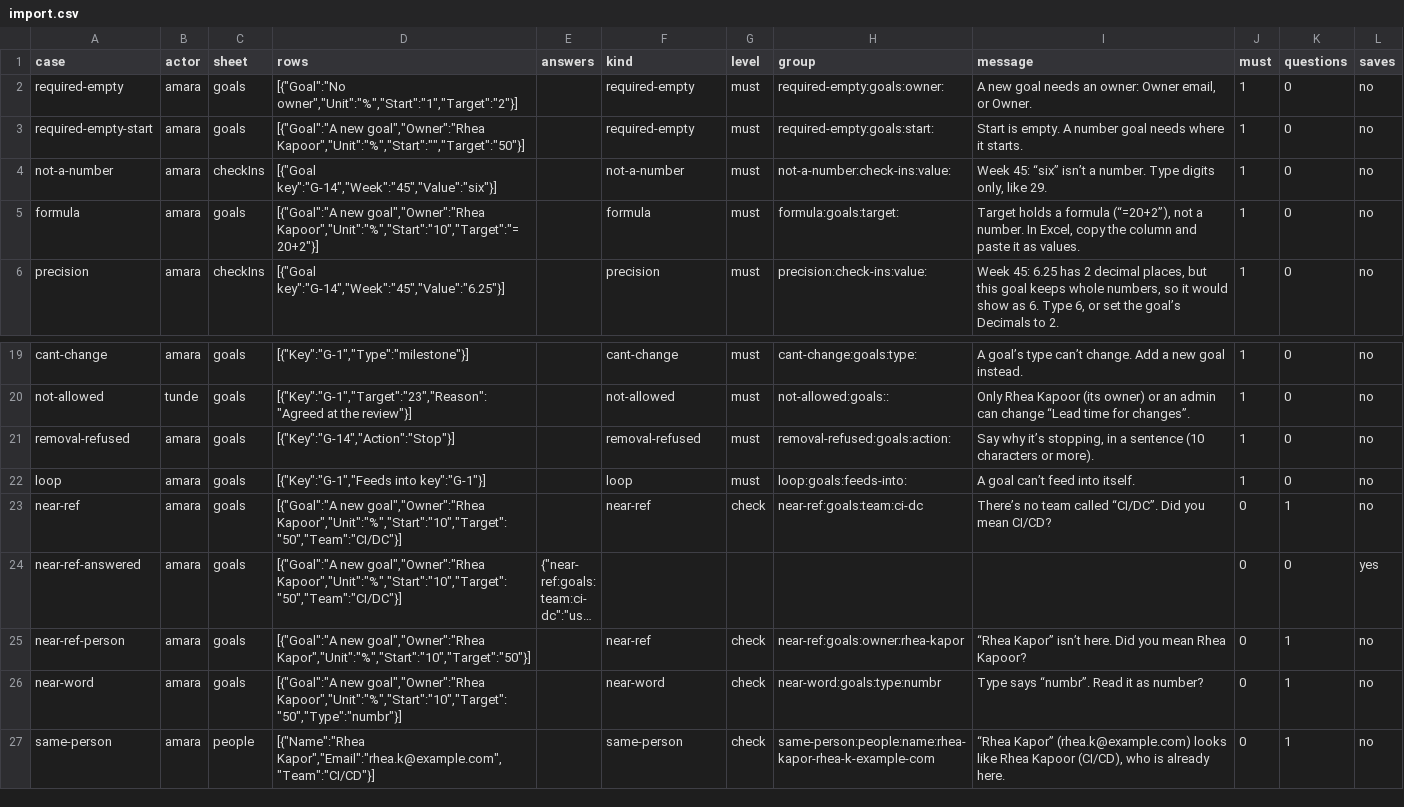
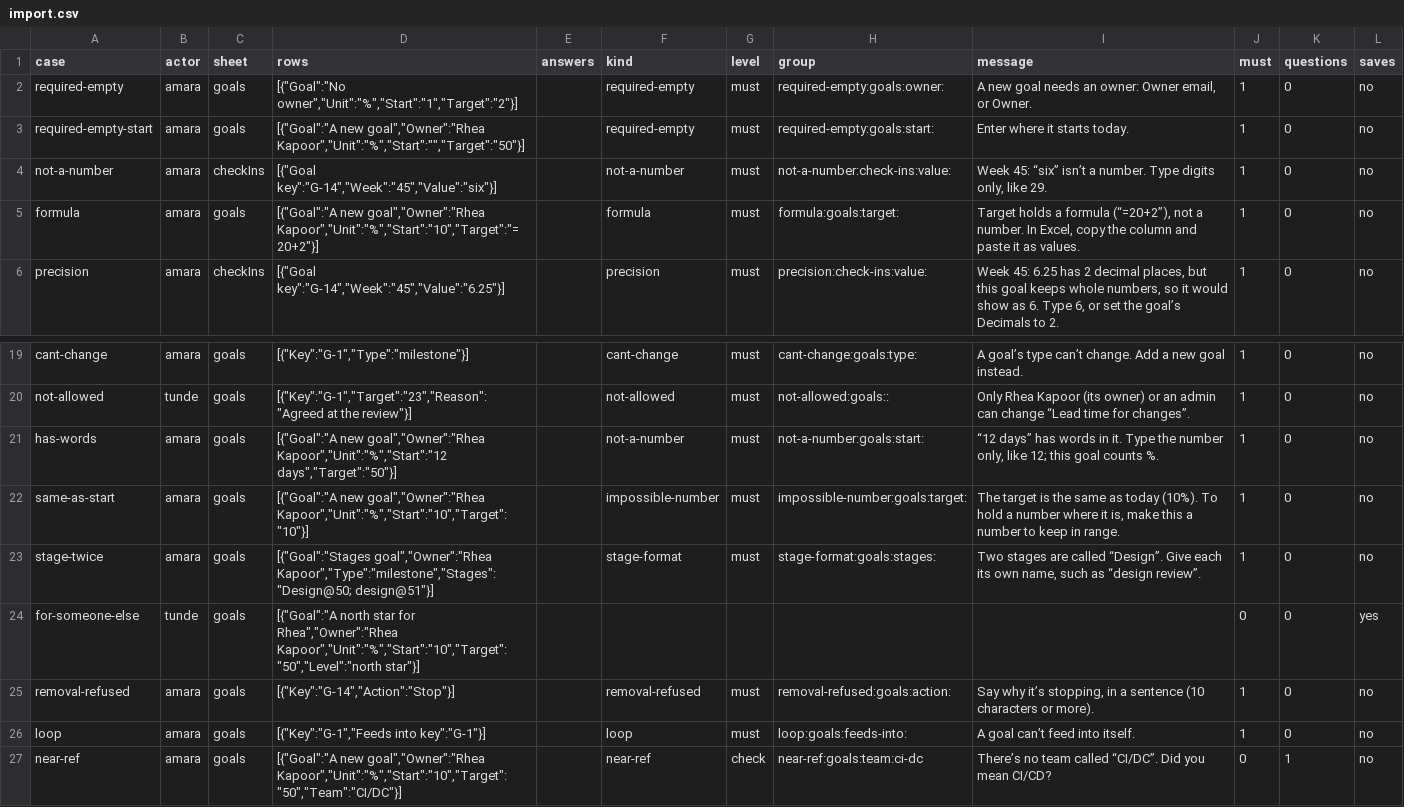
Before and after one commit to sconies/goals-app, a CSV file: spec/conformance/import.csv, drawn as a sheet; only a part is shown, gaps mark what is left out; the shorter side is filled out with more unchanged rows; long unchanged cells end in ….

```diff
--- a/spec/conformance/import.csv
+++ b/spec/conformance/import.csv
@@ -2,3 +2,3 @@ case,actor,sheet,rows,answers,kind,level,group,message,must,questions,saves
 required-empty,amara,goals,"[{""Goal"":""No owner"",""Unit"":""%"",""Start"":""1"",""Target"":""2""}]",,required-empty,must,required-empty:goals:owner:,"A new goal needs an owner: Owner email, or Owner.",1,0,no
-required-empty-start,amara,goals,"[{""Goal"":""A new goal"",""Owner"":""Rhea Kapoor"",""Unit"":""%"",""Start"":"""",""Target"":""50""}]",,required-empty,must,required-empty:goals:start:,Start is empty. A number goal needs where it starts.,1,0,no
+required-empty-start,amara,goals,"[{""Goal"":""A new goal"",""Owner"":""Rhea Kapoor"",""Unit"":""%"",""Start"":"""",""Target"":""50""}]",,required-empty,must,required-empty:goals:start:,Enter where it starts today.,1,0,no
 not-a-number,amara,checkIns,"[{""Goal key"":""G-14"",""Week"":""45"",""Value"":""six""}]",,not-a-number,must,not-a-number:check-ins:value:,"Week 45: “six” isn’t a number. Type digits only, like 29.",1,0,no
@@ -20,2 +20,6 @@ cant-change,amara,goals,"[{""Key"":""G-1"",""Type"":""milestone""}]",,cant-chang
 not-allowed,tunde,goals,"[{""Key"":""G-1"",""Target"":""23"",""Reason"":""Agreed at the review""}]",,not-allowed,must,not-allowed:goals::,Only Rhea Kapoor (its owner) or an admin can change “Lead time for changes”.,1,0,no
+has-words,amara,goals,"[{""Goal"":""A new goal"",""Owner"":""Rhea Kapoor"",""Unit"":""%"",""Start"":""12 days"",""Target"":""50""}]",,not-a-number,must,not-a-number:goals:start:,"“12 days” has words in it. Type the number only, like 12; this goal counts %.",1,0,no
+same-as-start,amara,goals,"[{""Goal"":""A new goal"",""Owner"":""Rhea Kapoor"",""Unit"":""%"",""Start"":""10"",""Target"":""10""}]",,impossible-number,must,impossible-number:goals:target:,"The target is the same as today (10%). To hold a number where it is, make this a number to keep in range.",1,0,no
+stage-twice,amara,goals,"[{""Goal"":""Stages goal"",""Owner"":""Rhea Kapoor"",""Type"":""milestone"",""Stages"":""Design@50; design@51""}]",,stage-format,must,stage-format:goals:stages:,"Two stages are called “Design”. Give each its own name, such as “design review”.",1,0,no
+for-someone-else,tunde,goals,"[{""Goal"":""A north star for Rhea"",""Owner"":""Rhea Kapoor"",""Unit"":""%"",""Start"":""10"",""Target"":""50"",""Level"":""north star""}]",,,,,,0,0,yes
 removal-refused,amara,goals,"[{""Key"":""G-14"",""Action"":""Stop""}]",,removal-refused,must,removal-refused:goals:action:,"Say why it’s stopping, in a sentence (10 characters or more).",1,0,no
```
Also changed, not shown: 54 other files.
